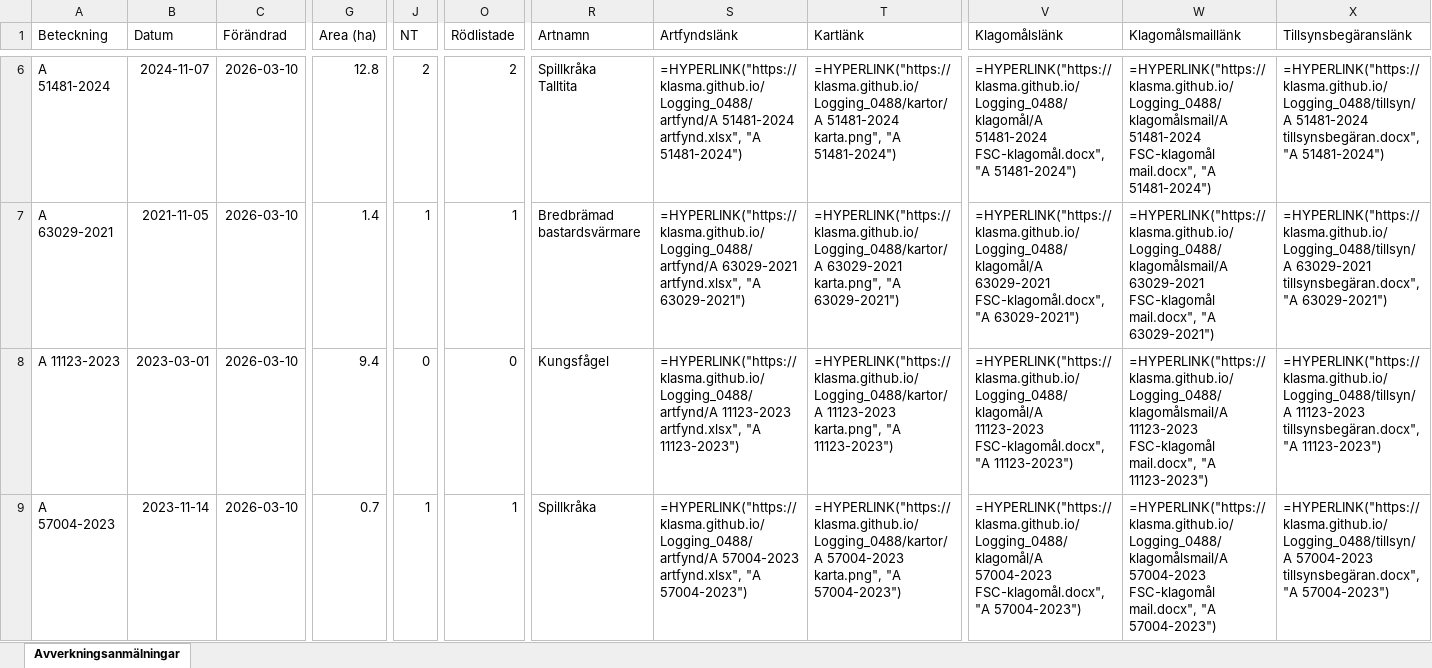
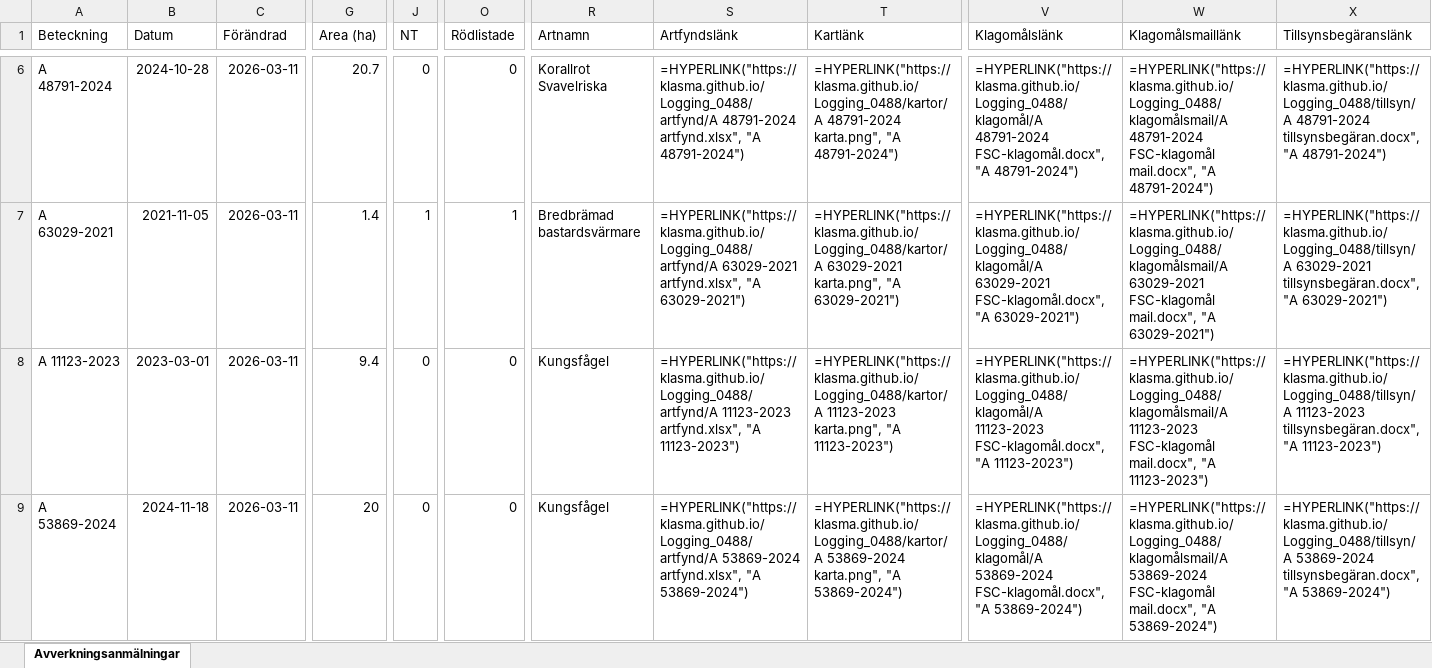
Before and after one commit to klasma/Logging_0488, an Excel workbook: Översikt TROSA.xlsx, sheet Avverkningsanmälningar, drawn as a sheet; only a part is shown, gaps mark what is left out; values as stored, in another font and other column widths than the file's, no borders; formulas without a stored value are shown as written; ↵ is a line break in a cell; the diff covers the shown part only; the diff names each change by its address in the sheet, - before the commit and + after, or states it on an @@ line.

```diff
--- a/Översikt TROSA.xlsx (sheet Avverkningsanmälningar)
+++ b/Översikt TROSA.xlsx (sheet Avverkningsanmälningar)
-A6 (Beteckning): A 51481-2024
+A6 (Beteckning): A 48791-2024
-B6 (Datum): 2024-11-07
+B6 (Datum): 2024-10-28
-C6:C9 (Förändrad): 2026-03-10
+C6:C9 (Förändrad): 2026-03-11
-G6 (Area (ha)): 12.8
+G6 (Area (ha)): 20.7
-J6 (NT): 2
+J6 (NT): 0
-O6 (Rödlistade): 2
+O6 (Rödlistade): 0
-R6 (Artnamn): Spillkråka ↵ Talltita
+R6 (Artnamn): Korallrot ↵ Svavelriska
-S6 (Artfyndslänk): =HYPERLINK("https://klasma.github.io/Logging_0488/artfynd/A 51481-2024 artfynd.xlsx", "A 51481-2024")
+S6 (Artfyndslänk): =HYPERLINK("https://klasma.github.io/Logging_0488/artfynd/A 48791-2024 artfynd.xlsx", "A 48791-2024")
-T6 (Kartlänk): =HYPERLINK("https://klasma.github.io/Logging_0488/kartor/A 51481-2024 karta.png", "A 51481-2024")
+T6 (Kartlänk): =HYPERLINK("https://klasma.github.io/Logging_0488/kartor/A 48791-2024 karta.png", "A 48791-2024")
-V6 (Klagomålslänk): =HYPERLINK("https://klasma.github.io/Logging_0488/klagomål/A 51481-2024 FSC-klagomål.docx", "A 51481-2024")
+V6 (Klagomålslänk): =HYPERLINK("https://klasma.github.io/Logging_0488/klagomål/A 48791-2024 FSC-klagomål.docx", "A 48791-2024")
-W6 (Klagomålsmaillänk): =HYPERLINK("https://klasma.github.io/Logging_0488/klagomålsmail/A 51481-2024 FSC-klagomål mail.docx", "A 51481-2024")
+W6 (Klagomålsmaillänk): =HYPERLINK("https://klasma.github.io/Logging_0488/klagomålsmail/A 48791-2024 FSC-klagomål mail.docx", "A 48791-2024")
-X6 (Tillsynsbegäranslänk): =HYPERLINK("https://klasma.github.io/Logging_0488/tillsyn/A 51481-2024 tillsynsbegäran.docx", "A 51481-2024")
+X6 (Tillsynsbegäranslänk): =HYPERLINK("https://klasma.github.io/Logging_0488/tillsyn/A 48791-2024 tillsynsbegäran.docx", "A 48791-2024")
-A9 (Beteckning): A 57004-2023
+A9 (Beteckning): A 53869-2024
-B9 (Datum): 2023-11-14
+B9 (Datum): 2024-11-18
-G9 (Area (ha)): 0.7
+G9 (Area (ha)): 20
-J9 (NT): 1
+J9 (NT): 0
-O9 (Rödlistade): 1
+O9 (Rödlistade): 0
-R9 (Artnamn): Spillkråka
+R9 (Artnamn): Kungsfågel
-S9 (Artfyndslänk): =HYPERLINK("https://klasma.github.io/Logging_0488/artfynd/A 57004-2023 artfynd.xlsx", "A 57004-2023")
+S9 (Artfyndslänk): =HYPERLINK("https://klasma.github.io/Logging_0488/artfynd/A 53869-2024 artfynd.xlsx", "A 53869-2024")
-T9 (Kartlänk): =HYPERLINK("https://klasma.github.io/Logging_0488/kartor/A 57004-2023 karta.png", "A 57004-2023")
+T9 (Kartlänk): =HYPERLINK("https://klasma.github.io/Logging_0488/kartor/A 53869-2024 karta.png", "A 53869-2024")
-V9 (Klagomålslänk): =HYPERLINK("https://klasma.github.io/Logging_0488/klagomål/A 57004-2023 FSC-klagomål.docx", "A 57004-2023")
+V9 (Klagomålslänk): =HYPERLINK("https://klasma.github.io/Logging_0488/klagomål/A 53869-2024 FSC-klagomål.docx", "A 53869-2024")
-W9 (Klagomålsmaillänk): =HYPERLINK("https://klasma.github.io/Logging_0488/klagomålsmail/A 57004-2023 FSC-klagomål mail.docx", "A 57004-2023")
+W9 (Klagomålsmaillänk): =HYPERLINK("https://klasma.github.io/Logging_0488/klagomålsmail/A 53869-2024 FSC-klagomål mail.docx", "A 53869-2024")
-X9 (Tillsynsbegäranslänk): =HYPERLINK("https://klasma.github.io/Logging_0488/tillsyn/A 57004-2023 tillsynsbegäran.docx", "A 57004-2023")
+X9 (Tillsynsbegäranslänk): =HYPERLINK("https://klasma.github.io/Logging_0488/tillsyn/A 53869-2024 tillsynsbegäran.docx", "A 53869-2024")
```
Also changed, not shown: 365 edited cells elsewhere in this sheet, artfynd/A 13760-2022 artfynd.xlsx, artfynd/A 2699-2023 artfynd.xlsx, 50 other files.
